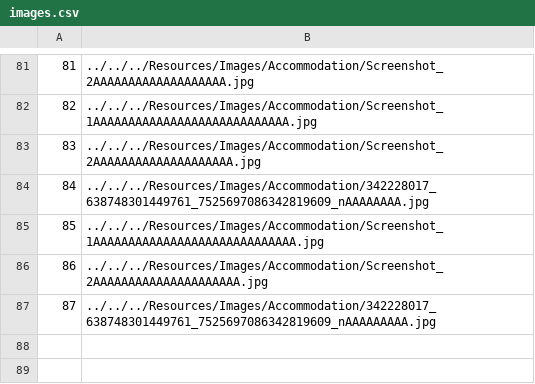
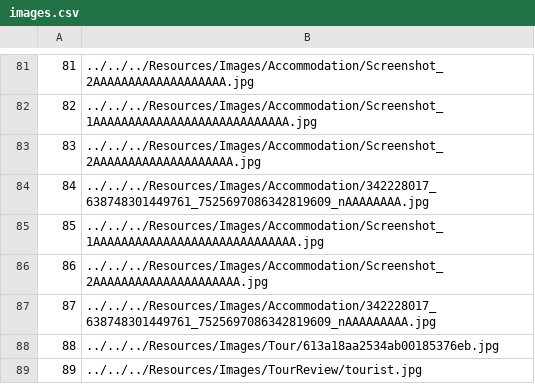
Before and after one commit to VeljkoW/Tourism-Accommodation-Management-App, a CSV file: Resources/Data/images.csv, drawn as a sheet; only a part is shown, gaps mark what is left out; the diff names each change by its address in the sheet, - before the commit and + after, or states it on an @@ line.

```diff
--- a/Resources/Data/images.csv
+++ b/Resources/Data/images.csv
+row 88: 88 | ../../../Resources/Images/Tour/613a18aa2534ab00185376eb.jpg
+row 89: 89 | ../../../Resources/Images/TourReview/tourist.jpg
```
Also changed, not shown: Resources/Data/tourattendencenotifications.csv, Resources/Data/tourcoupons.csv, 12 other files.
